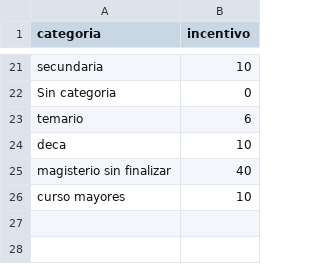
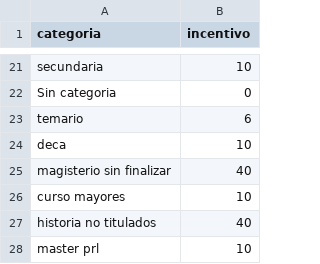
Before and after one commit to eduardodragan/ed286286ed, a CSV file: incentivo.csv, drawn as a sheet; only a part is shown, gaps mark what is left out.

Commit message:
Update incentivo.csv

```diff
--- a/incentivo.csv
+++ b/incentivo.csv
@@ -26 +26,3 @@ magisterio sin finalizar,40
 curso mayores,10
+historia no titulados,40
+master prl,10
```
